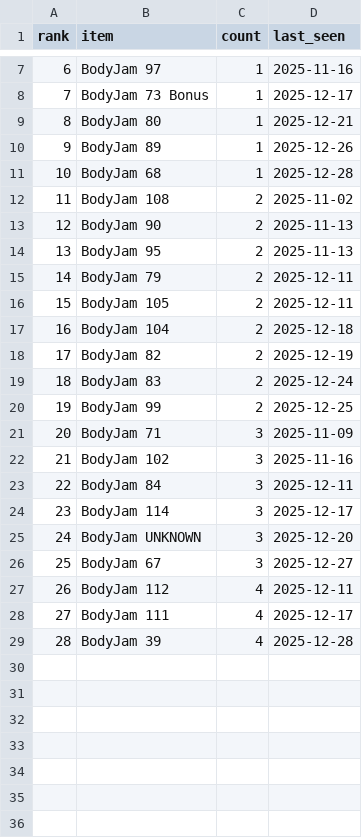
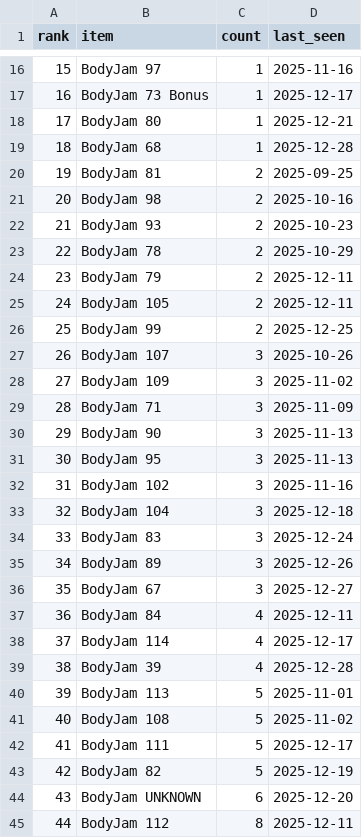
Before and after one commit to ThunderRJ/dance-schedule, a CSV file: docs/stats/bodyjam_rarest_2025.csv, drawn as a sheet; only a part is shown, gaps mark what is left out; removed rows and columns are numbered as before the commit, all else as after; the diff covers the shown part only; the diff names each change by its address in the sheet, - before the commit and + after, or states it on an @@ line.

```diff
--- a/docs/stats/bodyjam_rarest_2025.csv
+++ b/docs/stats/bodyjam_rarest_2025.csv
@@ column A (rank) renumbered between rows 13 and 39 @@
-row 10: 9 | BodyJam 89 | 1 | 2025-12-26
-B20 (item): BodyJam 108
+B20 (item): BodyJam 81
-D20 (last_seen): 2025-11-02
+D20 (last_seen): 2025-09-25
-B21 (item): BodyJam 90
+B21 (item): BodyJam 98
-D21 (last_seen): 2025-11-13
+D21 (last_seen): 2025-10-16
-B22 (item): BodyJam 95
+B22 (item): BodyJam 93
-D22 (last_seen): 2025-11-13
+D22 (last_seen): 2025-10-23
+row 23: 22 | BodyJam 78 | 2 | 2025-10-29
-row 17: 16 | BodyJam 104 | 2 | 2025-12-18
-row 18: 17 | BodyJam 82 | 2 | 2025-12-19
-row 19: 18 | BodyJam 83 | 2 | 2025-12-24
+row 27: 26 | BodyJam 107 | 3 | 2025-10-26
+row 28: 27 | BodyJam 109 | 3 | 2025-11-02
+row 30: 29 | BodyJam 90 | 3 | 2025-11-13
+row 31: 30 | BodyJam 95 | 3 | 2025-11-13
-B33 (item): BodyJam 84
+B33 (item): BodyJam 104
-D33 (last_seen): 2025-12-11
+D33 (last_seen): 2025-12-18
-B34 (item): BodyJam 114
+B34 (item): BodyJam 83
-D34 (last_seen): 2025-12-17
+D34 (last_seen): 2025-12-24
-B35 (item): BodyJam UNKNOWN
+B35 (item): BodyJam 89
-D35 (last_seen): 2025-12-20
+D35 (last_seen): 2025-12-26
-B37 (item): BodyJam 112
+B37 (item): BodyJam 84
-B38 (item): BodyJam 111
+B38 (item): BodyJam 114
+row 40: 39 | BodyJam 113 | 5 | 2025-11-01
+row 41: 40 | BodyJam 108 | 5 | 2025-11-02
+row 42: 41 | BodyJam 111 | 5 | 2025-12-17
+row 43: 42 | BodyJam 82 | 5 | 2025-12-19
+row 44: 43 | BodyJam UNKNOWN | 6 | 2025-12-20
+row 45: 44 | BodyJam 112 | 8 | 2025-12-11
```
Also changed, not shown: 11 added rows and 2 removed rows elsewhere in this file, 5 other files.
